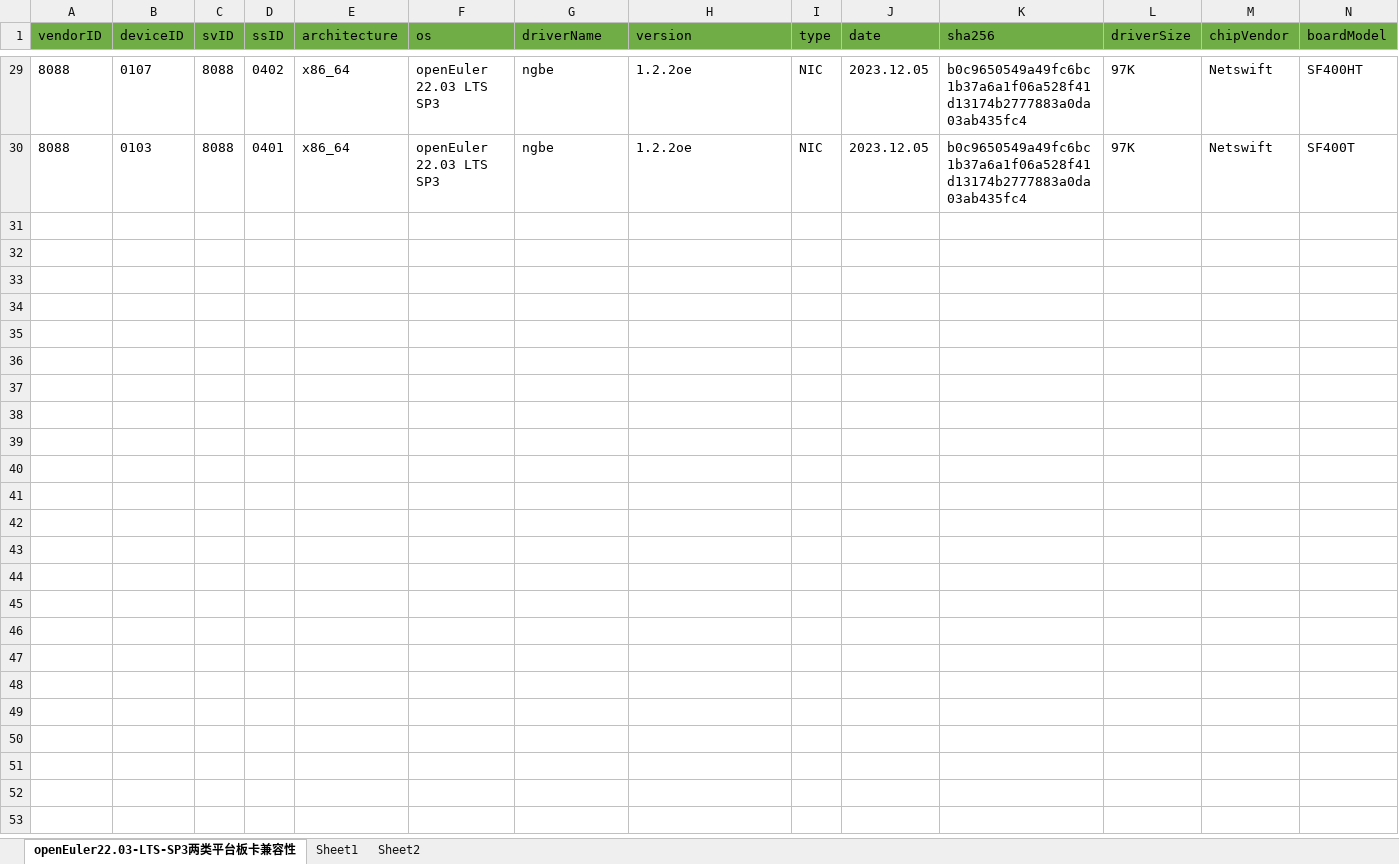
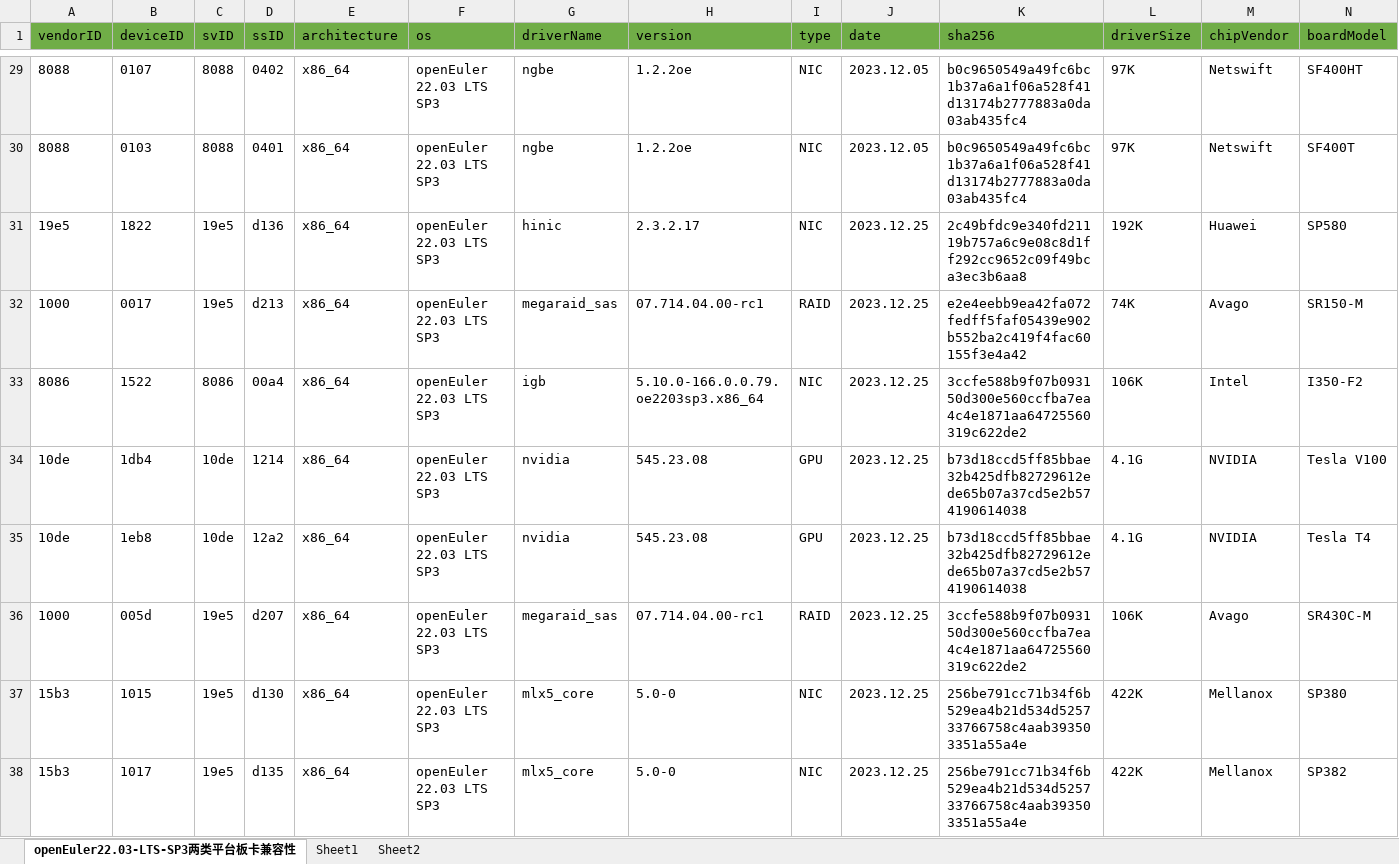
Before and after one commit to openeuler-mirror/openEuler-portal, an Excel workbook: data/compatibility/openEuler22.03-LTS-SP3上两类平台板卡兼容清单.xlsx, sheet openEuler22.03-LTS-SP3两类平台板卡兼容性, drawn as a sheet; only a part is shown, gaps mark what is left out; values as stored, in another font and other column widths than the file's, no borders; rows hold the shown columns only; the diff covers the shown part only; the diff names each change by its address in the sheet, - before the commit and + after, or states it on an @@ line.

Commit message:
update excel

```diff
--- a/data/compatibility/openEuler22.03-LTS-SP3上两类平台板卡兼容清单.xlsx (sheet openEuler22.03-LTS-SP3两类平台板卡兼容性)
+++ b/data/compatibility/openEuler22.03-LTS-SP3上两类平台板卡兼容清单.xlsx (sheet openEuler22.03-LTS-SP3两类平台板卡兼容性)
+row 31: 19e5 | 1822 | 19e5 | d136 | x86_64 | openEuler 22.03 LTS SP3 | hinic | 2.3.2.17 | NIC | 2023.12.25 | 2c49bfdc9e340fd21119b757a6c9e08c8d1ff292cc9652c09f49bca3ec3b6aa8 | 192K | Huawei | SP580
+row 32: 1000 | 0017 | 19e5 | d213 | x86_64 | openEuler 22.03 LTS SP3 | megaraid_sas | 07.714.04.00-rc1 | RAID | 2023.12.25 | e2e4eebb9ea42fa072fedff5faf05439e902b552ba2c419f4fac60155f3e4a42 | 74K | Avago | SR150-M
+row 33: 8086 | 1522 | 8086 | 00a4 | x86_64 | openEuler 22.03 LTS SP3 | igb | 5.10.0-166.0.0.79.oe2203sp3.x86_64 | NIC | 2023.12.25 | 3ccfe588b9f07b093150d300e560ccfba7ea4c4e1871aa64725560319c622de2 | 106K | Intel | I350-F2
+row 34: 10de | 1db4 | 10de | 1214 | x86_64 | openEuler 22.03 LTS SP3 | nvidia | 545.23.08 | GPU | 2023.12.25 | b73d18ccd5ff85bbae32b425dfb82729612ede65b07a37cd5e2b574190614038 | 4.1G | NVIDIA | Tesla V100
+row 35: 10de | 1eb8 | 10de | 12a2 | x86_64 | openEuler 22.03 LTS SP3 | nvidia | 545.23.08 | GPU | 2023.12.25 | b73d18ccd5ff85bbae32b425dfb82729612ede65b07a37cd5e2b574190614038 | 4.1G | NVIDIA | Tesla T4
+row 36: 1000 | 005d | 19e5 | d207 | x86_64 | openEuler 22.03 LTS SP3 | megaraid_sas | 07.714.04.00-rc1 | RAID | 2023.12.25 | 3ccfe588b9f07b093150d300e560ccfba7ea4c4e1871aa64725560319c622de2 | 106K | Avago | SR430C-M
+row 37: 15b3 | 1015 | 19e5 | d130 | x86_64 | openEuler 22.03 LTS SP3 | mlx5_core | 5.0-0 | NIC | 2023.12.25 | 256be791cc71b34f6b529ea4b21d534d525733766758c4aab393503351a55a4e | 422K | Mellanox | SP380
+row 38: 15b3 | 1017 | 19e5 | d135 | x86_64 | openEuler 22.03 LTS SP3 | mlx5_core | 5.0-0 | NIC | 2023.12.25 | 256be791cc71b34f6b529ea4b21d534d525733766758c4aab393503351a55a4e | 422K | Mellanox | SP382
```
Also changed, not shown: 8 added rows elsewhere in this sheet, data/compatibility/openEuler20.03-LTS-SP4上两类平台板卡兼容清单.xlsx, 2 other files.
